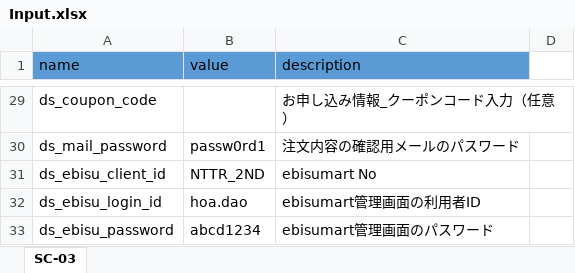
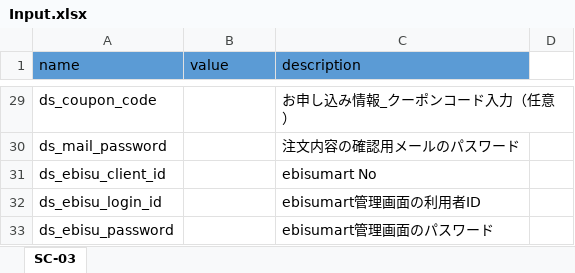
Before and after one commit to hoathanhdao/-, an Excel workbook: Input.xlsx, sheet SC-03, drawn as a sheet; only a part is shown, gaps mark what is left out; values as stored, in another font and other column widths than the file's, no borders; the diff covers the shown part only; the diff names each change by its address in the sheet, - before the commit and + after, or states it on an @@ line.

```diff
--- a/Input.xlsx (sheet SC-03)
+++ b/Input.xlsx (sheet SC-03)
-B30 (value): passw0rd1
+B30 (value): (empty)
-B31 (value): NTTR_2ND
+B31 (value): (empty)
-B32 (value): hoa.dao
+B32 (value): (empty)
-B33 (value): abcd1234
+B33 (value): (empty)
```
Also changed, not shown: 25 edited cells elsewhere in this sheet.
